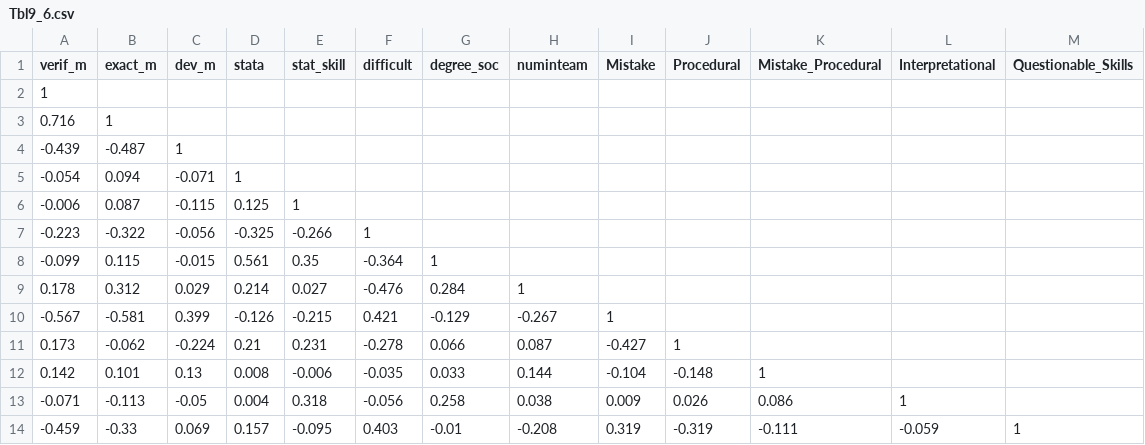
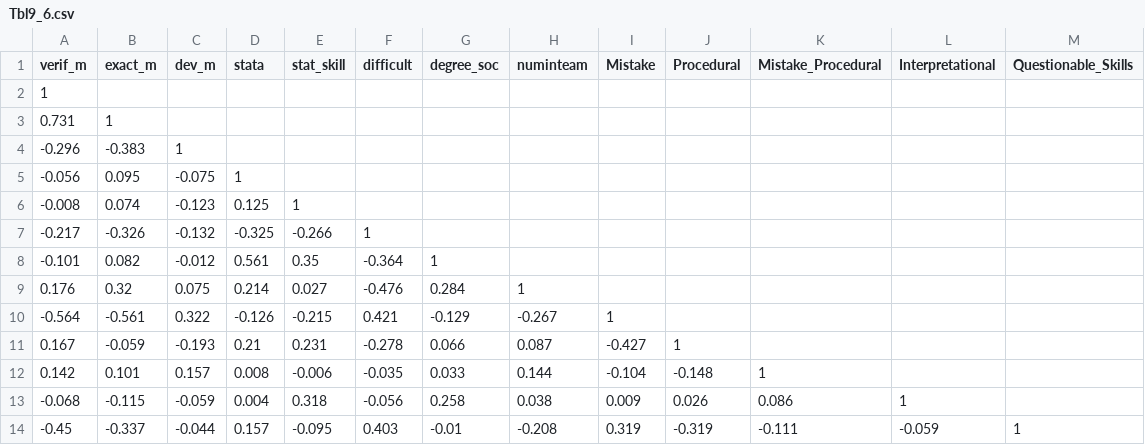
Before and after one commit to nbreznau/how_many_replicators, a CSV file: results/Tbl9_6.csv, drawn as a sheet.

```diff
--- a/results/Tbl9_6.csv
+++ b/results/Tbl9_6.csv
@@ -2,13 +2,13 @@
 1,"","","","","","","","","","","",""
-0.716,"1","","","","","","","","","","",""
--0.439,"-0.487","1","","","","","","","","","",""
--0.054,"0.094","-0.071","1","","","","","","","","",""
--0.006,"0.087","-0.115","0.125","1","","","","","","","",""
--0.223,"-0.322","-0.056","-0.325","-0.266","1","","","","","","",""
--0.099,"0.115","-0.015","0.561","0.35","-0.364","1","","","","","",""
-0.178,"0.312","0.029","0.214","0.027","-0.476","0.284","1","","","","",""
--0.567,"-0.581","0.399","-0.126","-0.215","0.421","-0.129","-0.267","1","","","",""
-0.173,"-0.062","-0.224","0.21","0.231","-0.278","0.066","0.087","-0.427","1","","",""
-0.142,"0.101","0.13","0.008","-0.006","-0.035","0.033","0.144","-0.104","-0.148","1","",""
--0.071,"-0.113","-0.05","0.004","0.318","-0.056","0.258","0.038","0.009","0.026","0.086","1",""
--0.459,"-0.33","0.069","0.157","-0.095","0.403","-0.01","-0.208","0.319","-0.319","-0.111","-0.059","1"
+0.731,"1","","","","","","","","","","",""
+-0.296,"-0.383","1","","","","","","","","","",""
+-0.056,"0.095","-0.075","1","","","","","","","","",""
+-0.008,"0.074","-0.123","0.125","1","","","","","","","",""
+-0.217,"-0.326","-0.132","-0.325","-0.266","1","","","","","","",""
+-0.101,"0.082","-0.012","0.561","0.35","-0.364","1","","","","","",""
+0.176,"0.32","0.075","0.214","0.027","-0.476","0.284","1","","","","",""
+-0.564,"-0.561","0.322","-0.126","-0.215","0.421","-0.129","-0.267","1","","","",""
+0.167,"-0.059","-0.193","0.21","0.231","-0.278","0.066","0.087","-0.427","1","","",""
+0.142,"0.101","0.157","0.008","-0.006","-0.035","0.033","0.144","-0.104","-0.148","1","",""
+-0.068,"-0.115","-0.059","0.004","0.318","-0.056","0.258","0.038","0.009","0.026","0.086","1",""
+-0.45,"-0.337","-0.044","0.157","-0.095","0.403","-0.01","-0.208","0.319","-0.319","-0.111","-0.059","1"
```
Also changed, not shown: results/Tbl9_1.csv, results/Tbl9_2.csv, 13 other files.
